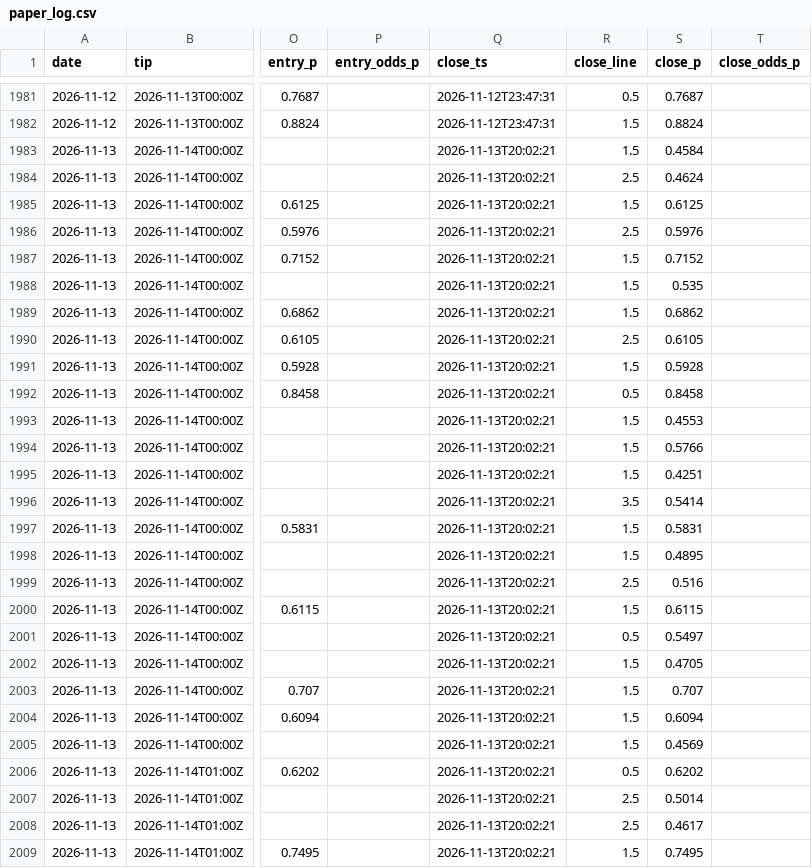
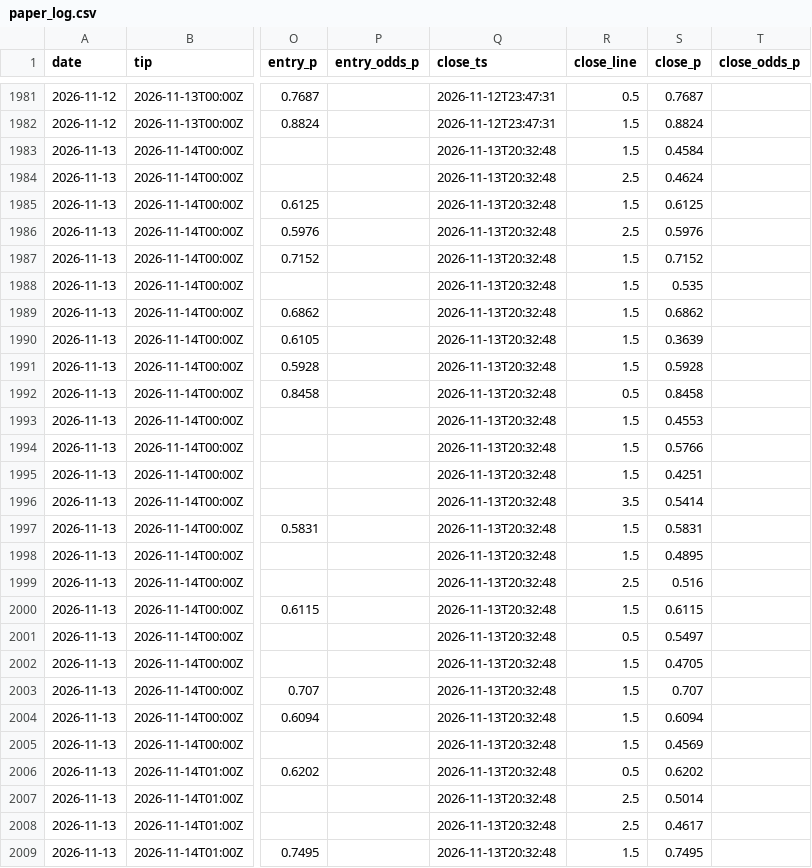
Before and after one commit to macassvic-cmd/arc-lab, a CSV file: data/paper_log.csv, drawn as a sheet; only a part is shown, gaps mark what is left out; the diff covers the shown part only; the diff names each change by its address in the sheet, - before the commit and + after, or states it on an @@ line.

```diff
--- a/data/paper_log.csv
+++ b/data/paper_log.csv
-Q1983:Q2009 (close_ts): 2026-11-13T20:02:21
+Q1983:Q2009 (close_ts): 2026-11-13T20:32:48
-R1990 (close_line): 2.5
+R1990 (close_line): 1.5
-S1990 (close_p): 0.6105
+S1990 (close_p): 0.3639
```
Also changed, not shown: 85 edited cells elsewhere in this file, 1 other file.
